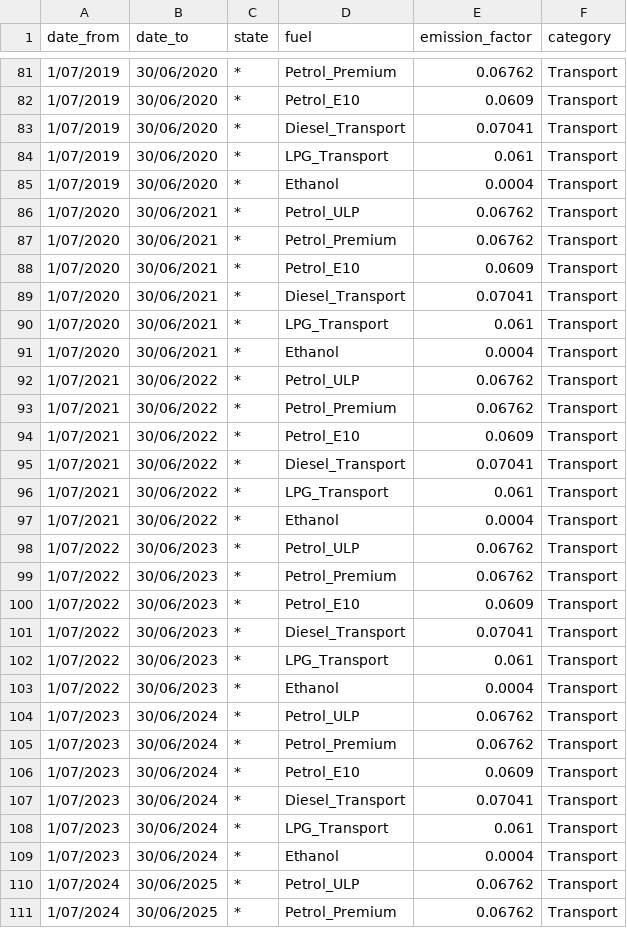
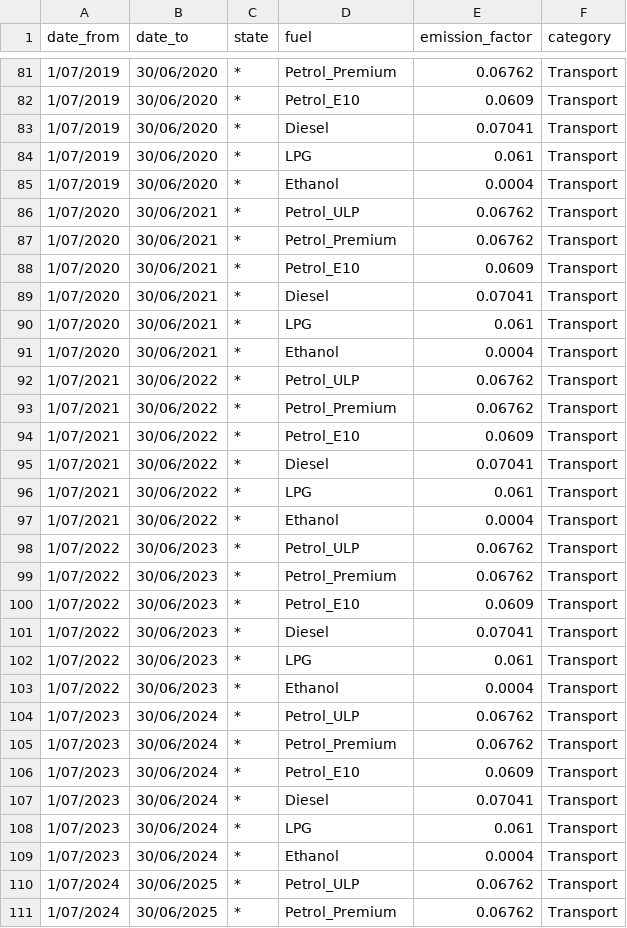
Before and after one commit to Utilizer-AU/nger-emission-factors, a CSV file: factors.csv, drawn as a sheet; only a part is shown, gaps mark what is left out; the diff covers the shown part only.

Commit message:
Added factor categories

```diff
--- a/factors.csv
+++ b/factors.csv
@@ -82,4 +82,4 @@ date_from,date_to,state,fuel,emission_factor,category
 1/07/2019,30/06/2020,*,Petrol_E10,0.0609,Transport
-1/07/2019,30/06/2020,*,Diesel_Transport,0.07041,Transport
-1/07/2019,30/06/2020,*,LPG_Transport,0.061,Transport
+1/07/2019,30/06/2020,*,Diesel,0.07041,Transport
+1/07/2019,30/06/2020,*,LPG,0.061,Transport
 1/07/2019,30/06/2020,*,Ethanol,0.0004,Transport
@@ -88,4 +88,4 @@ date_from,date_to,state,fuel,emission_factor,category
 1/07/2020,30/06/2021,*,Petrol_E10,0.0609,Transport
-1/07/2020,30/06/2021,*,Diesel_Transport,0.07041,Transport
-1/07/2020,30/06/2021,*,LPG_Transport,0.061,Transport
+1/07/2020,30/06/2021,*,Diesel,0.07041,Transport
+1/07/2020,30/06/2021,*,LPG,0.061,Transport
 1/07/2020,30/06/2021,*,Ethanol,0.0004,Transport
@@ -94,4 +94,4 @@ date_from,date_to,state,fuel,emission_factor,category
 1/07/2021,30/06/2022,*,Petrol_E10,0.0609,Transport
-1/07/2021,30/06/2022,*,Diesel_Transport,0.07041,Transport
-1/07/2021,30/06/2022,*,LPG_Transport,0.061,Transport
+1/07/2021,30/06/2022,*,Diesel,0.07041,Transport
+1/07/2021,30/06/2022,*,LPG,0.061,Transport
 1/07/2021,30/06/2022,*,Ethanol,0.0004,Transport
@@ -100,4 +100,4 @@ date_from,date_to,state,fuel,emission_factor,category
 1/07/2022,30/06/2023,*,Petrol_E10,0.0609,Transport
-1/07/2022,30/06/2023,*,Diesel_Transport,0.07041,Transport
-1/07/2022,30/06/2023,*,LPG_Transport,0.061,Transport
+1/07/2022,30/06/2023,*,Diesel,0.07041,Transport
+1/07/2022,30/06/2023,*,LPG,0.061,Transport
 1/07/2022,30/06/2023,*,Ethanol,0.0004,Transport
@@ -106,4 +106,4 @@ date_from,date_to,state,fuel,emission_factor,category
 1/07/2023,30/06/2024,*,Petrol_E10,0.0609,Transport
-1/07/2023,30/06/2024,*,Diesel_Transport,0.07041,Transport
-1/07/2023,30/06/2024,*,LPG_Transport,0.061,Transport
+1/07/2023,30/06/2024,*,Diesel,0.07041,Transport
+1/07/2023,30/06/2024,*,LPG,0.061,Transport
 1/07/2023,30/06/2024,*,Ethanol,0.0004,Transport
```
Also changed, not shown: 2 edited cells elsewhere in this file.
